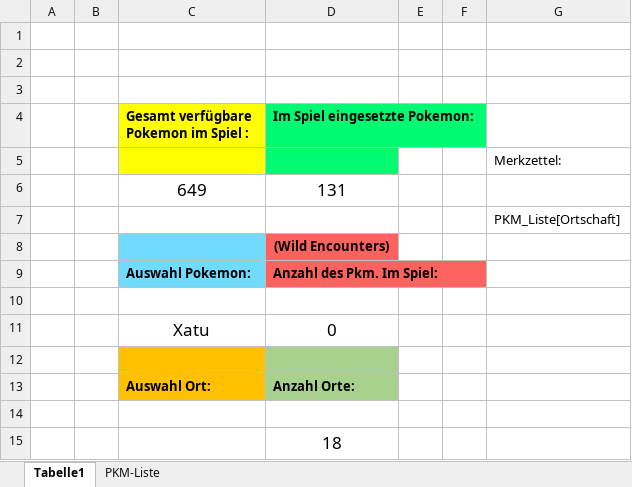
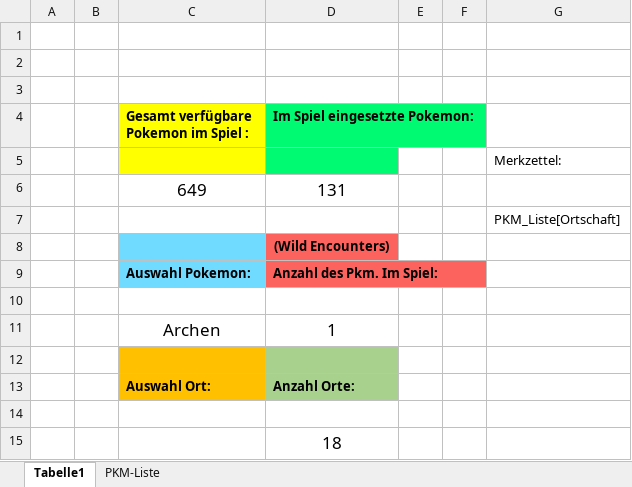
Before and after one commit to zeitzocker/Der-Echte-Norden-WIP, an Excel workbook: Textdocs&Tabellen/PrivatMetadata.xlsx, sheet Tabelle1, drawn as a sheet; values as stored, in another font and other column widths than the file's, no borders; removed rows and columns are numbered as before the commit, all else as after; the diff names each change by its address in the sheet, - before the commit and + after, or states it on an @@ line.

```diff
--- a/Textdocs&Tabellen/PrivatMetadata.xlsx (sheet Tabelle1)
+++ b/Textdocs&Tabellen/PrivatMetadata.xlsx (sheet Tabelle1)
-row 11:  |  | Xatu | 0
+row 11:  |  | Archen | 1
```
Also changed, not shown: 22 other files.
